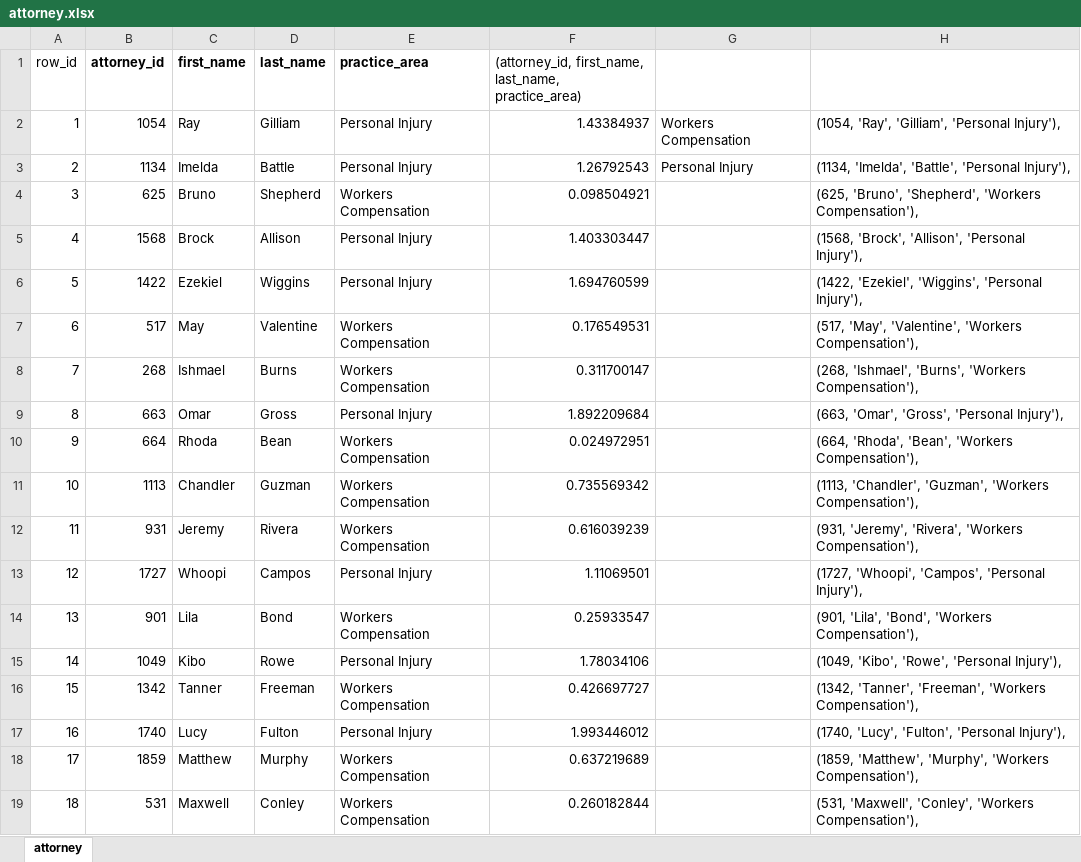
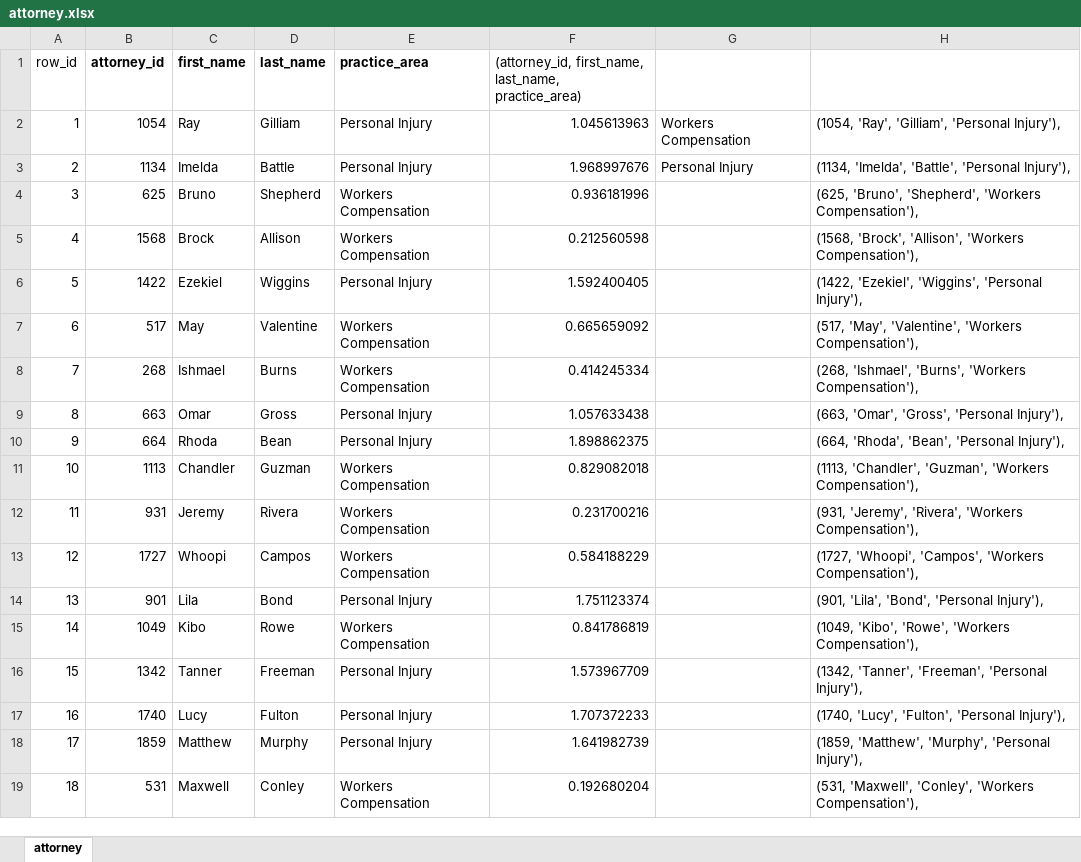
Before and after one commit to prestigeworldwidecr/GGRM, an Excel workbook: bin/attorney.xlsx, sheet attorney, drawn as a sheet; only a part is shown; values as stored, in another font and other column widths than the file's, no borders; the diff covers the shown part only; the diff names each change by its address in the sheet, - before the commit and + after, or states it on an @@ line.

```diff
--- a/bin/attorney.xlsx (sheet attorney)
+++ b/bin/attorney.xlsx (sheet attorney)
-F2: 1.43384937
+F2: 1.045613963
-F3: 1.26792543
+F3: 1.968997676
-F4: 0.098504921
+F4: 0.936181996
-E5 (practice_area): Personal Injury
+E5 (practice_area): Workers Compensation
-F5: 1.403303447
+F5: 0.212560598
-H5: …'Brock', 'Allison', 'Personal Injury'),
+H5: …'Brock', 'Allison', 'Workers Compensation'),
-F6: 1.694760599
+F6: 1.592400405
-F7: 0.176549531
+F7: 0.665659092
-F8: 0.311700147
+F8: 0.414245334
-F9: 1.892209684
+F9: 1.057633438
-E10 (practice_area): Workers Compensation
+E10 (practice_area): Personal Injury
-F10: 0.024972951
+F10: 1.898862375
-H10: (664, 'Rhoda', 'Bean', 'Workers Compensation'),
+H10: (664, 'Rhoda', 'Bean', 'Personal Injury'),
-F11: 0.735569342
+F11: 0.829082018
-F12: 0.616039239
+F12: 0.231700216
-E13 (practice_area): Personal Injury
+E13 (practice_area): Workers Compensation
-F13: 1.11069501
+F13: 0.584188229
-H13: …'Whoopi', 'Campos', 'Personal Injury'),
+H13: …'Whoopi', 'Campos', 'Workers Compensation'),
-E14 (practice_area): Workers Compensation
+E14 (practice_area): Personal Injury
-F14: 0.25933547
+F14: 1.751123374
-H14: (901, 'Lila', 'Bond', 'Workers Compensation'),
+H14: (901, 'Lila', 'Bond', 'Personal Injury'),
-E15 (practice_area): Personal Injury
+E15 (practice_area): Workers Compensation
-F15: 1.78034106
+F15: 0.841786819
-H15: (1049, 'Kibo', 'Rowe', 'Personal Injury'),
+H15: (1049, 'Kibo', 'Rowe', 'Workers Compensation'),
-E16 (practice_area): Workers Compensation
+E16 (practice_area): Personal Injury
-F16: 0.426697727
+F16: 1.573967709
-H16: …'Tanner', 'Freeman', 'Workers Compensation'),
+H16: …'Tanner', 'Freeman', 'Personal Injury'),
-F17: 1.993446012
+F17: 1.707372233
-E18 (practice_area): Workers Compensation
+E18 (practice_area): Personal Injury
-F18: 0.637219689
+F18: 1.641982739
-H18: …'Matthew', 'Murphy', 'Workers Compensation'),
+H18: …'Matthew', 'Murphy', 'Personal Injury'),
-F19: 0.260182844
+F19: 0.192680204
```
Also changed, not shown: 15 edited cells elsewhere in this sheet, bin/case.xlsx, bin/client.xlsx, 18 other files.
